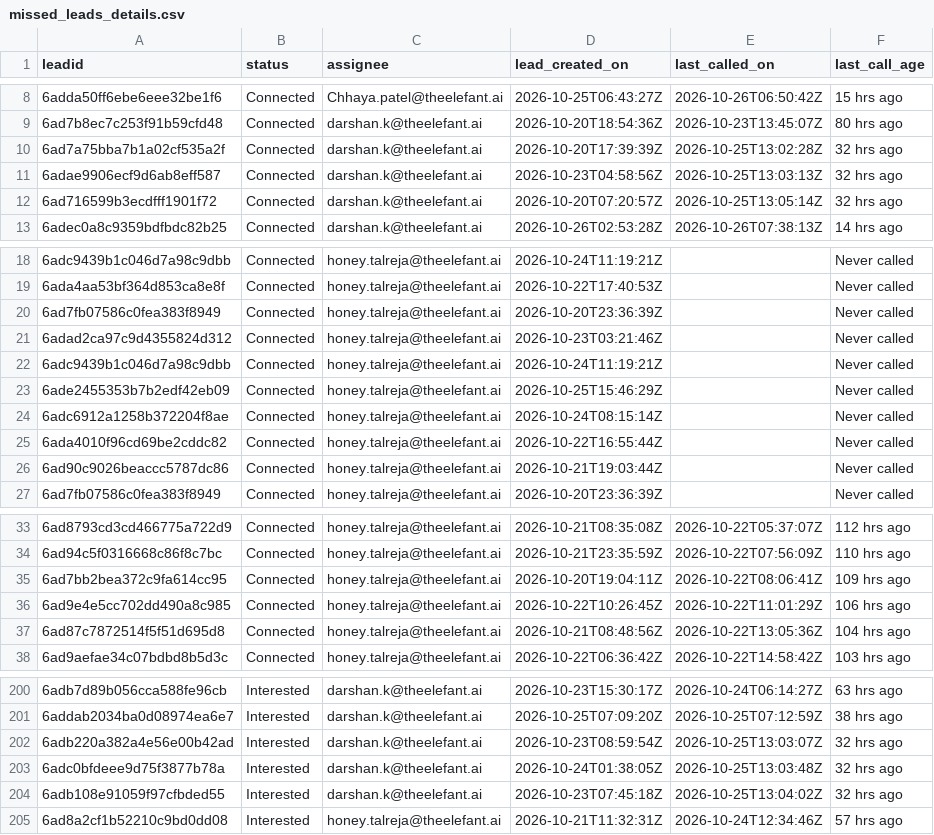
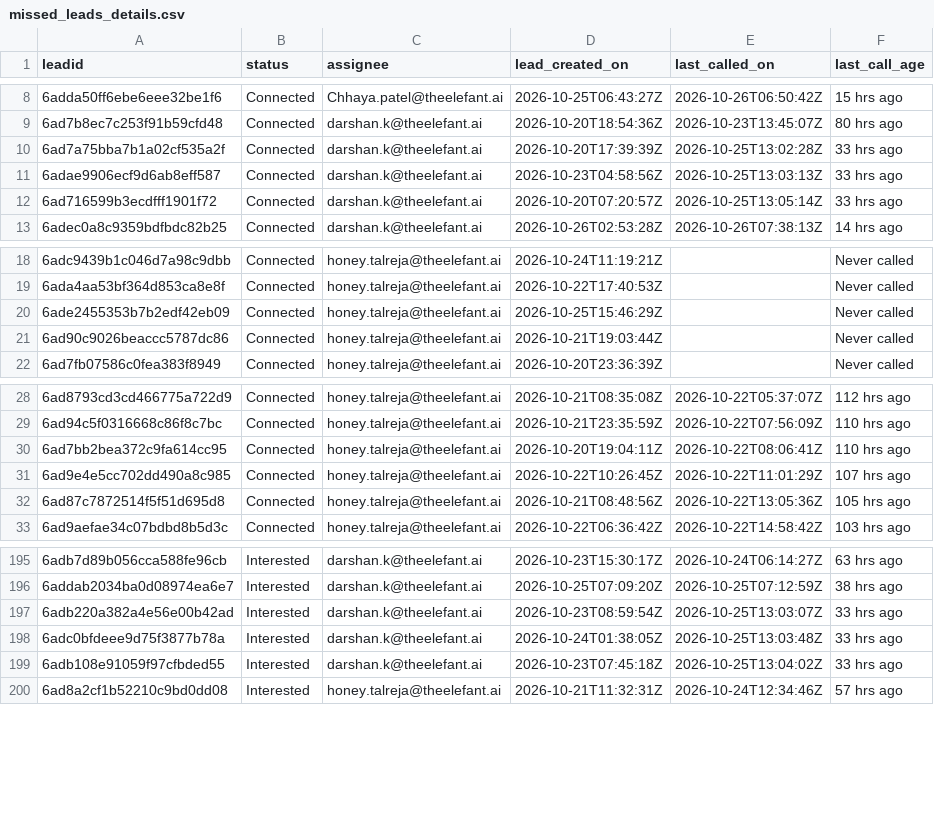
Before and after one commit to Amankr0402/Daily-Sales-Revenue-Report, a CSV file: data/missed_leads_details.csv, drawn as a sheet; only a part is shown, gaps mark what is left out; the diff covers the shown part only.

```diff
--- a/data/missed_leads_details.csv
+++ b/data/missed_leads_details.csv
@@ -9,5 +9,5 @@ leadid,status,assignee,lead_created_on,last_called_on,last_call_age
 6ad7b8ec7c253f91b59cfd48,Connected,darshan.k@theelefant.ai,2026-10-20T18:54:36Z,2026-10-23T13:45:07Z,80 hrs ago
-6ad7a75bba7b1a02cf535a2f,Connected,darshan.k@theelefant.ai,2026-10-20T17:39:39Z,2026-10-25T13:02:28Z,32 hrs ago
-6adae9906ecf9d6ab8eff587,Connected,darshan.k@theelefant.ai,2026-10-23T04:58:56Z,2026-10-25T13:03:13Z,32 hrs ago
-6ad716599b3ecdfff1901f72,Connected,darshan.k@theelefant.ai,2026-10-20T07:20:57Z,2026-10-25T13:05:14Z,32 hrs ago
+6ad7a75bba7b1a02cf535a2f,Connected,darshan.k@theelefant.ai,2026-10-20T17:39:39Z,2026-10-25T13:02:28Z,33 hrs ago
+6adae9906ecf9d6ab8eff587,Connected,darshan.k@theelefant.ai,2026-10-23T04:58:56Z,2026-10-25T13:03:13Z,33 hrs ago
+6ad716599b3ecdfff1901f72,Connected,darshan.k@theelefant.ai,2026-10-20T07:20:57Z,2026-10-25T13:05:14Z,33 hrs ago
 6adec0a8c9359bdfbdc82b25,Connected,darshan.k@theelefant.ai,2026-10-26T02:53:28Z,2026-10-26T07:38:13Z,14 hrs ago
@@ -19,8 +19,3 @@ leadid,status,assignee,lead_created_on,last_called_on,last_call_age
 6ada4aa53bf364d853ca8e8f,Connected,honey.talreja@theelefant.ai,2026-10-22T17:40:53Z,,Never called
-6ad7fb07586c0fea383f8949,Connected,honey.talreja@theelefant.ai,2026-10-20T23:36:39Z,,Never called
-6adad2ca97c9d4355824d312,Connected,honey.talreja@theelefant.ai,2026-10-23T03:21:46Z,,Never called
-6adc9439b1c046d7a98c9dbb,Connected,honey.talreja@theelefant.ai,2026-10-24T11:19:21Z,,Never called
 6ade2455353b7b2edf42eb09,Connected,honey.talreja@theelefant.ai,2026-10-25T15:46:29Z,,Never called
-6adc6912a1258b372204f8ae,Connected,honey.talreja@theelefant.ai,2026-10-24T08:15:14Z,,Never called
-6ada4010f96cd69be2cddc82,Connected,honey.talreja@theelefant.ai,2026-10-22T16:55:44Z,,Never called
 6ad90c9026beaccc5787dc86,Connected,honey.talreja@theelefant.ai,2026-10-21T19:03:44Z,,Never called
@@ -34,5 +29,5 @@ leadid,status,assignee,lead_created_on,last_called_on,last_call_age
 6ad94c5f0316668c86f8c7bc,Connected,honey.talreja@theelefant.ai,2026-10-21T23:35:59Z,2026-10-22T07:56:09Z,110 hrs ago
-6ad7bb2bea372c9fa614cc95,Connected,honey.talreja@theelefant.ai,2026-10-20T19:04:11Z,2026-10-22T08:06:41Z,109 hrs ago
-6ad9e4e5cc702dd490a8c985,Connected,honey.talreja@theelefant.ai,2026-10-22T10:26:45Z,2026-10-22T11:01:29Z,106 hrs ago
-6ad87c7872514f5f51d695d8,Connected,honey.talreja@theelefant.ai,2026-10-21T08:48:56Z,2026-10-22T13:05:36Z,104 hrs ago
+6ad7bb2bea372c9fa614cc95,Connected,honey.talreja@theelefant.ai,2026-10-20T19:04:11Z,2026-10-22T08:06:41Z,110 hrs ago
+6ad9e4e5cc702dd490a8c985,Connected,honey.talreja@theelefant.ai,2026-10-22T10:26:45Z,2026-10-22T11:01:29Z,107 hrs ago
+6ad87c7872514f5f51d695d8,Connected,honey.talreja@theelefant.ai,2026-10-21T08:48:56Z,2026-10-22T13:05:36Z,105 hrs ago
 6ad9aefae34c07bdbd8b5d3c,Connected,honey.talreja@theelefant.ai,2026-10-22T06:36:42Z,2026-10-22T14:58:42Z,103 hrs ago
@@ -201,5 +196,5 @@ leadid,status,assignee,lead_created_on,last_called_on,last_call_age
 6addab2034ba0d08974ea6e7,Interested,darshan.k@theelefant.ai,2026-10-25T07:09:20Z,2026-10-25T07:12:59Z,38 hrs ago
-6adb220a382a4e56e00b42ad,Interested,darshan.k@theelefant.ai,2026-10-23T08:59:54Z,2026-10-25T13:03:07Z,32 hrs ago
-6adc0bfdeee9d75f3877b78a,Interested,darshan.k@theelefant.ai,2026-10-24T01:38:05Z,2026-10-25T13:03:48Z,32 hrs ago
-6adb108e91059f97cfbded55,Interested,darshan.k@theelefant.ai,2026-10-23T07:45:18Z,2026-10-25T13:04:02Z,32 hrs ago
+6adb220a382a4e56e00b42ad,Interested,darshan.k@theelefant.ai,2026-10-23T08:59:54Z,2026-10-25T13:03:07Z,33 hrs ago
+6adc0bfdeee9d75f3877b78a,Interested,darshan.k@theelefant.ai,2026-10-24T01:38:05Z,2026-10-25T13:03:48Z,33 hrs ago
+6adb108e91059f97cfbded55,Interested,darshan.k@theelefant.ai,2026-10-23T07:45:18Z,2026-10-25T13:04:02Z,33 hrs ago
 6ad8a2cf1b52210c9bd0dd08,Interested,honey.talreja@theelefant.ai,2026-10-21T11:32:31Z,2026-10-24T12:34:46Z,57 hrs ago
```
Also changed, not shown: 20 edited cells elsewhere in this file, data/events_details.csv, data/secondary_sales_sheet.csv, 10 other files.
